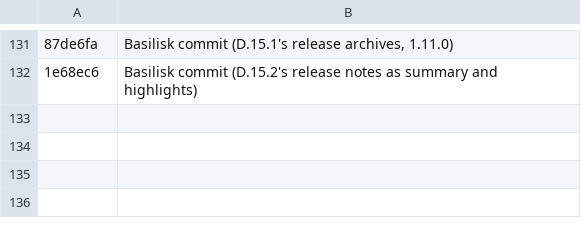
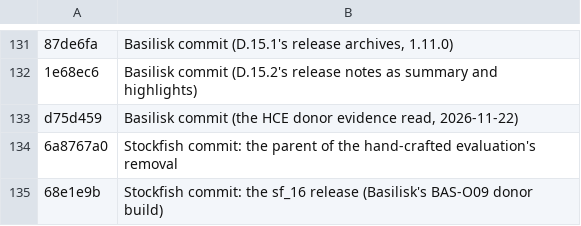
Before and after one commit to maelic13/rarog, a TSV file: tools/diag/citation_foreign.tsv, drawn as a sheet; only a part is shown, gaps mark what is left out; the diff names each change by its address in the sheet, - before the commit and + after, or states it on an @@ line.

Commit message:
List the HCE donor note's foreign commits for the citation check

```diff
--- a/tools/diag/citation_foreign.tsv
+++ b/tools/diag/citation_foreign.tsv
+row 133: d75d459 | Basilisk commit (the HCE donor evidence read, 2026-11-22)
+row 134: 6a8767a0 | Stockfish commit: the parent of the hand-crafted evaluation's removal
+row 135: 68e1e9b | Stockfish commit: the sf_16 release (Basilisk's BAS-O09 donor build)
```
